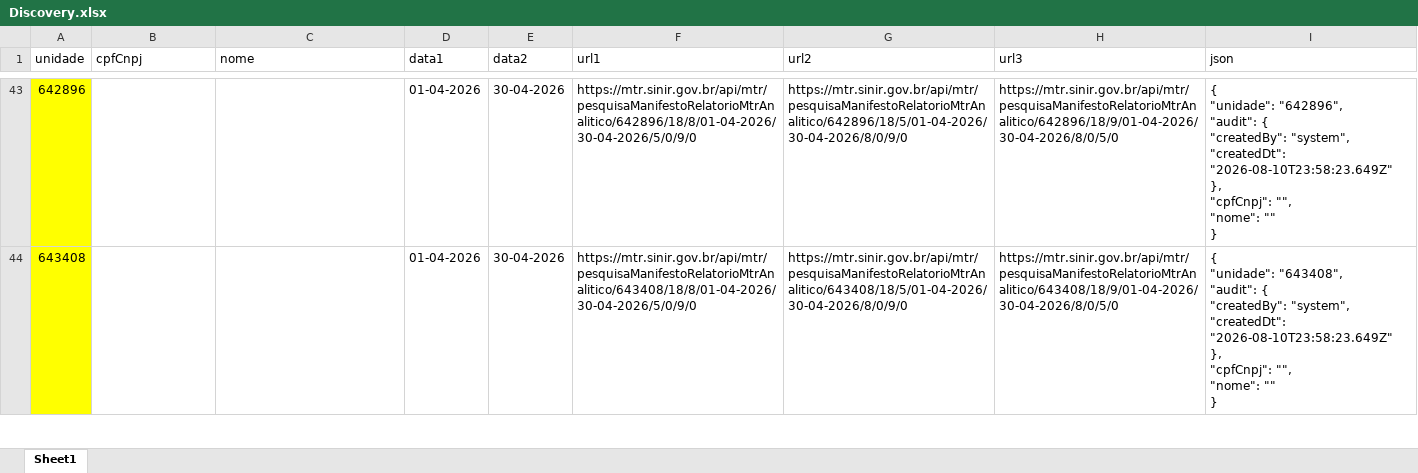
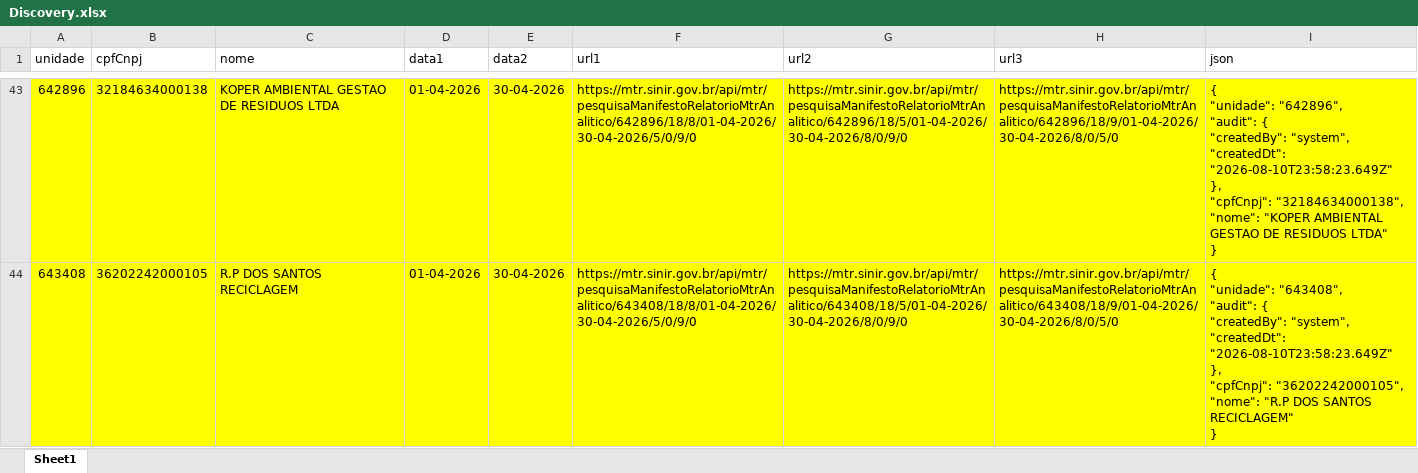
Before and after one commit to iwerson-souza/sinir, an Excel workbook: csharp-sinir/Data/Discovery.xlsx, sheet Sheet1, drawn as a sheet; only a part is shown, gaps mark what is left out; values as stored, in another font and other column widths than the file's, no borders; ↵ is a line break in a cell; the diff covers the shown part only; the diff names each change by its address in the sheet, - before the commit and + after, or states it on an @@ line.

```diff
--- a/csharp-sinir/Data/Discovery.xlsx (sheet Sheet1)
+++ b/csharp-sinir/Data/Discovery.xlsx (sheet Sheet1)
-B43:I44 fill: none
+B43:I44 fill: #FFFF00
-B43 (cpfCnpj): (empty)
+B43 (cpfCnpj): 32184634000138
-C43 (nome): (empty)
+C43 (nome): KOPER AMBIENTAL GESTAO DE RESIDUOS LTDA
-I43 (json): …}, ↵ "cpfCnpj": "", ↵ "nome": "" ↵ }
+I43 (json): …}, ↵ "cpfCnpj": "32184634000138", ↵ "nome": "KOPER AMBIENTAL GESTAO DE RESIDUOS LTDA" ↵ }
-B44 (cpfCnpj): (empty)
+B44 (cpfCnpj): 36202242000105
-C44 (nome): (empty)
+C44 (nome): R.P DOS SANTOS RECICLAGEM
-I44 (json): …}, ↵ "cpfCnpj": "", ↵ "nome": "" ↵ }
+I44 (json): …}, ↵ "cpfCnpj": "36202242000105", ↵ "nome": "R.P DOS SANTOS RECICLAGEM" ↵ }
```
Also changed, not shown: 99 edited cells and cell formats elsewhere in this sheet, 3 other files.
